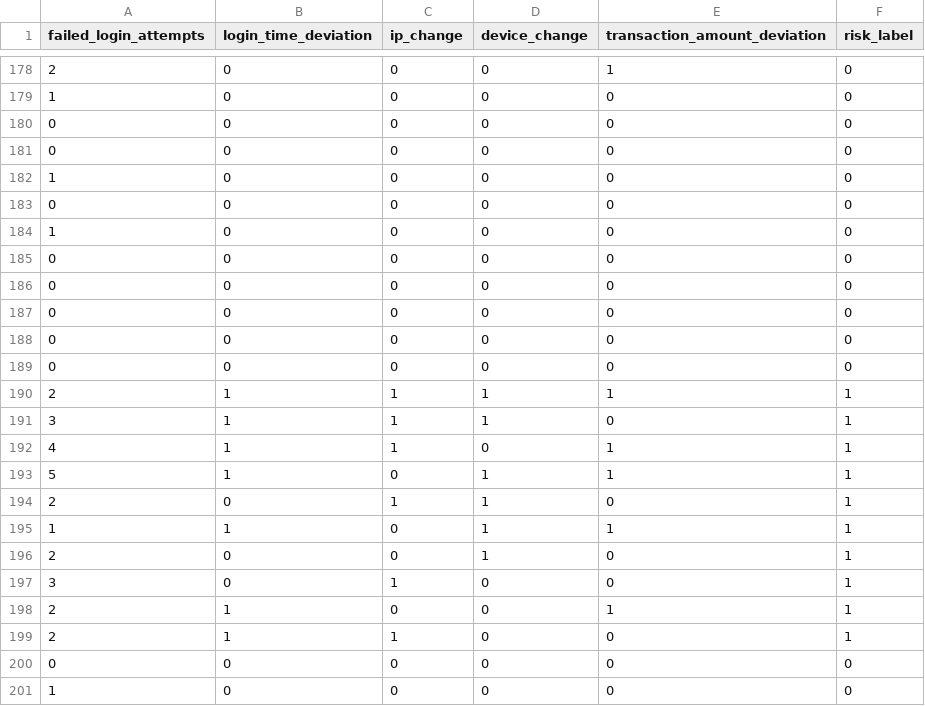
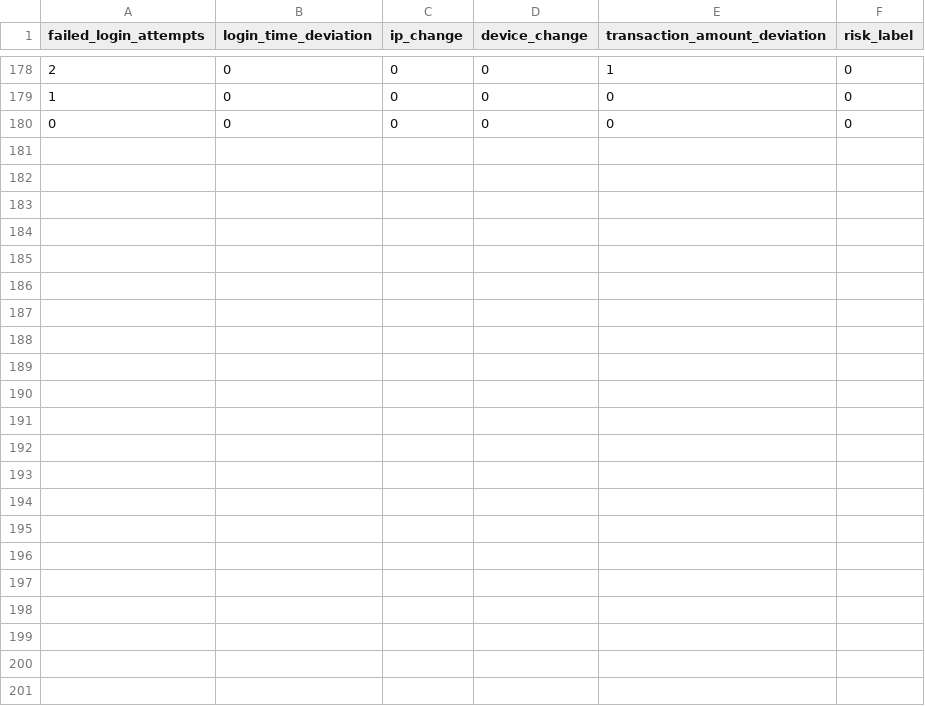
Before and after one commit to Pranav7T/ai-security-risk-system, a CSV file: dataset/security_data.csv, drawn as a sheet; only a part is shown, gaps mark what is left out.

```diff
--- a/dataset/security_data.csv
+++ b/dataset/security_data.csv
@@ -180,22 +180 @@ failed_login_attempts,login_time_deviation,ip_change,device_change,transaction_a
 0,0,0,0,0,0
-0,0,0,0,0,0
-1,0,0,0,0,0
-0,0,0,0,0,0
-1,0,0,0,0,0
-0,0,0,0,0,0
-0,0,0,0,0,0
-0,0,0,0,0,0
-0,0,0,0,0,0
-0,0,0,0,0,0
-2,1,1,1,1,1
-3,1,1,1,0,1
-4,1,1,0,1,1
-5,1,0,1,1,1
-2,0,1,1,0,1
-1,1,0,1,1,1
-2,0,0,1,0,1
-3,0,1,0,0,1
-2,1,0,0,1,1
-2,1,1,0,0,1
-0,0,0,0,0,0
-1,0,0,0,0,0
```
Also changed, not shown: 22 other files.
